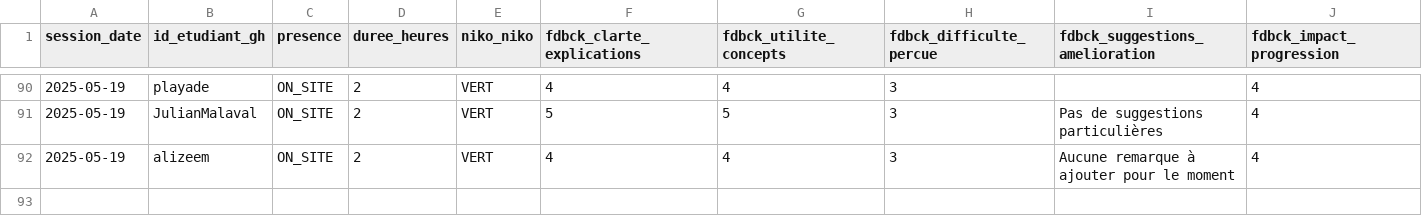
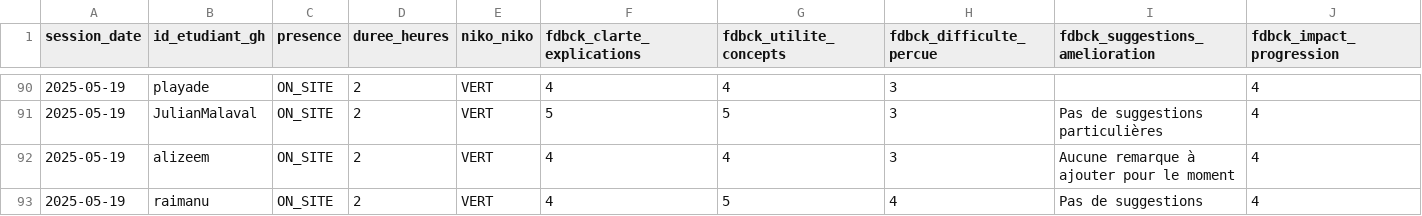
Before and after one commit to playade/unc_iae_miage_interop_si_feedbacks, a CSV file: data/feedback_sessions.csv, drawn as a sheet; only a part is shown, gaps mark what is left out; rows hold the shown columns only; the diff names each change by its address in the sheet, - before the commit and + after, or states it on an @@ line.

Commit message:
Update feedback_sessions.csv Raimanu
Signed-off-by: raimanu <68045625+raimanu@users.noreply.github.com>

```diff
--- a/data/feedback_sessions.csv
+++ b/data/feedback_sessions.csv
+row 93: 2025-05-19 | raimanu | ON_SITE | 2 | VERT | 4 | 5 | 4 | Pas de suggestions | 4
```
